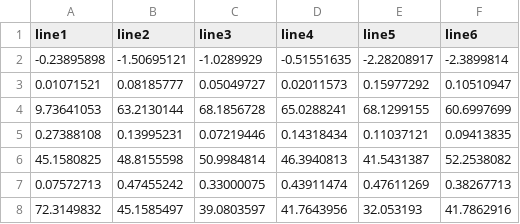
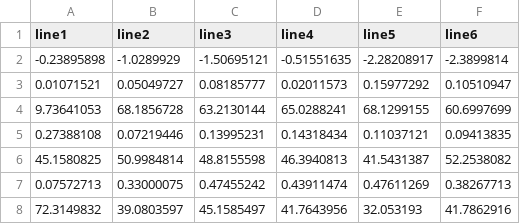
Before and after one commit to youbingchenyoubing/pso_curvefiting, a CSV file: csvdata/parametersdata.csv, drawn as a sheet.

```diff
--- a/csvdata/parametersdata.csv
+++ b/csvdata/parametersdata.csv
@@ -1,8 +1,8 @@
 line1,line2,line3,line4,line5,line6
--0.23895898,-1.50695121,-1.0289929,-0.51551635,-2.28208917,-2.3899814
-0.01071521,0.08185777,0.05049727,0.02011573,0.15977292,0.10510947
-9.73641053,63.2130144,68.1856728,65.0288241,68.1299155,60.6997699
-0.27388108,0.13995231,0.07219446,0.14318434,0.11037121,0.09413835
-45.1580825,48.8155598,50.9984814,46.3940813,41.5431387,52.2538082
-0.07572713,0.47455242,0.33000075,0.43911474,0.47611269,0.38267713
-72.3149832,45.1585497,39.0803597,41.7643956,32.053193,41.7862916
+-0.23895898,-1.0289929,-1.50695121,-0.51551635,-2.28208917,-2.3899814
+0.01071521,0.05049727,0.08185777,0.02011573,0.15977292,0.10510947
+9.73641053,68.1856728,63.2130144,65.0288241,68.1299155,60.6997699
+0.27388108,0.07219446,0.13995231,0.14318434,0.11037121,0.09413835
+45.1580825,50.9984814,48.8155598,46.3940813,41.5431387,52.2538082
+0.07572713,0.33000075,0.47455242,0.43911474,0.47611269,0.38267713
+72.3149832,39.0803597,45.1585497,41.7643956,32.053193,41.7862916
```
Also changed, not shown: 11 other files.
